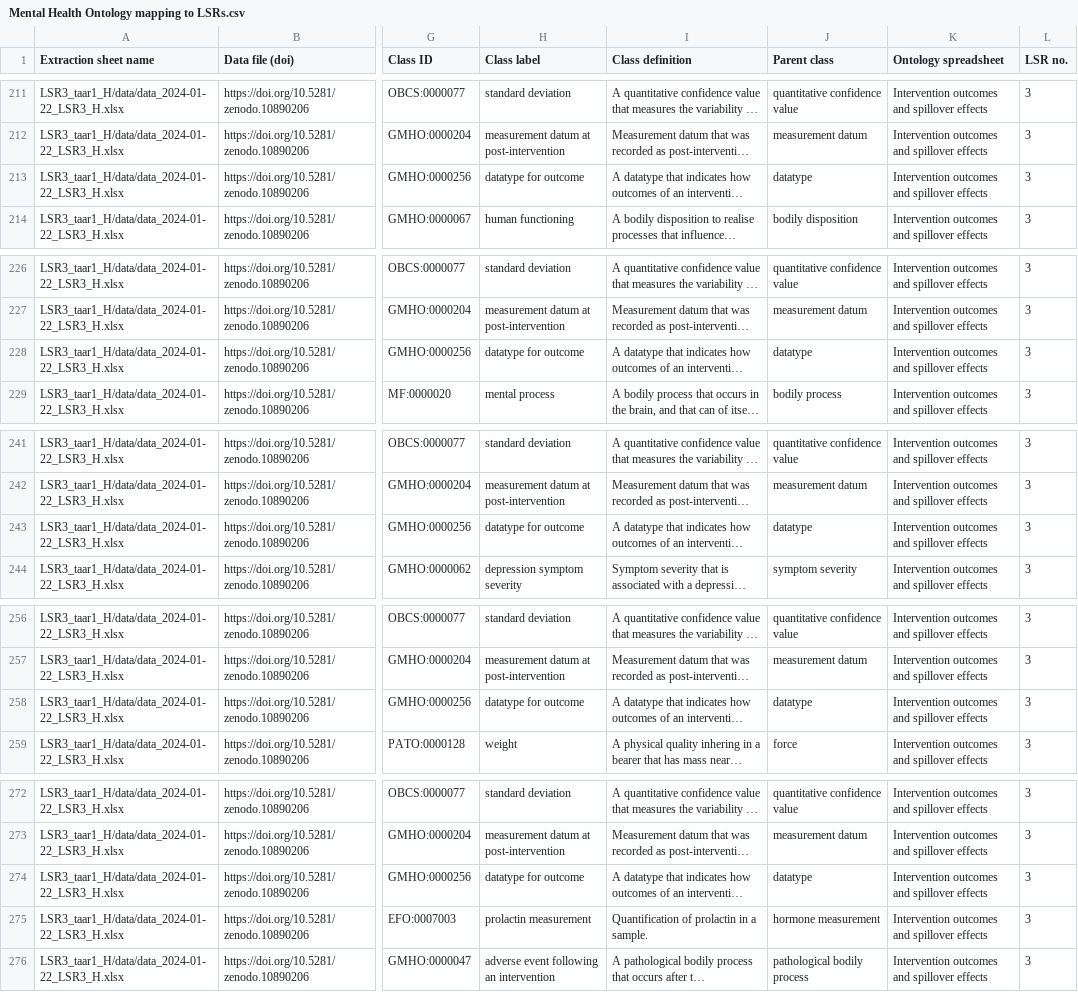
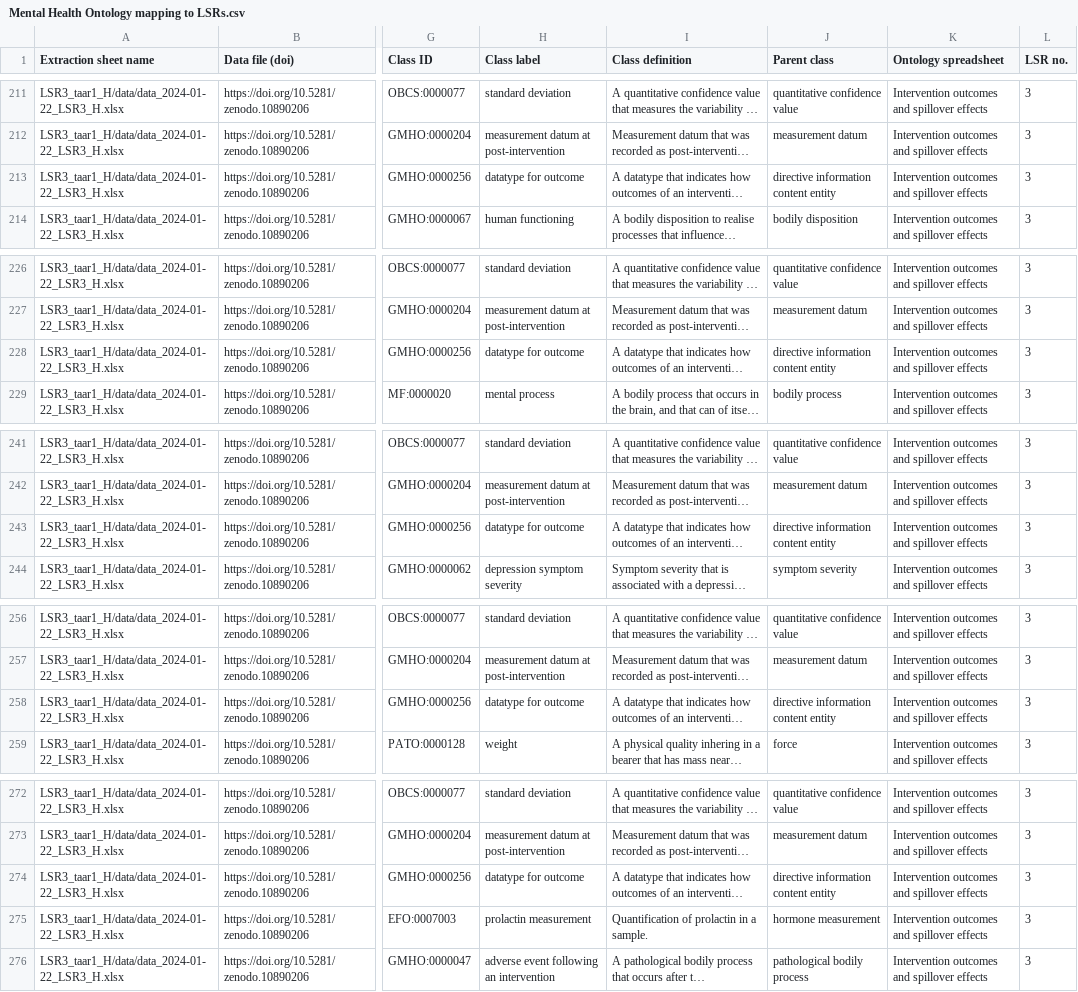
Before and after one commit to galenos-project/mental-health-ontology, a CSV file: Mapping to LSRs/Mental Health Ontology mapping to LSRs.csv, drawn as a sheet; only a part is shown, gaps mark what is left out; long unchanged cells end in …; the diff covers the shown part only; the diff names each change by its address in the sheet, - before the commit and + after, or states it on an @@ line.

```diff
--- a/Mapping to LSRs/Mental Health Ontology mapping to LSRs.csv
+++ b/Mapping to LSRs/Mental Health Ontology mapping to LSRs.csv
-J213 (Parent class): datatype
+J213 (Parent class): directive information content entity
-J228 (Parent class): datatype
+J228 (Parent class): directive information content entity
-J243 (Parent class): datatype
+J243 (Parent class): directive information content entity
-J258 (Parent class): datatype
+J258 (Parent class): directive information content entity
-J274 (Parent class): datatype
+J274 (Parent class): directive information content entity
```
Also changed, not shown: 1 added row, 1 removed row and 6 edited cells elsewhere in this file.
